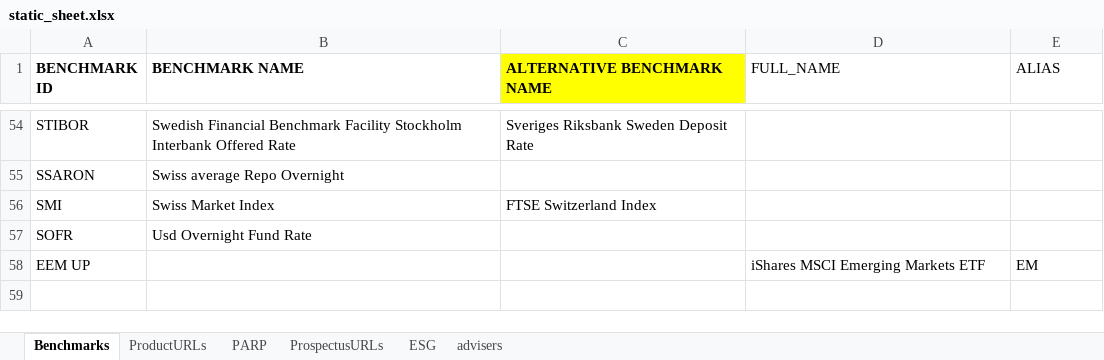
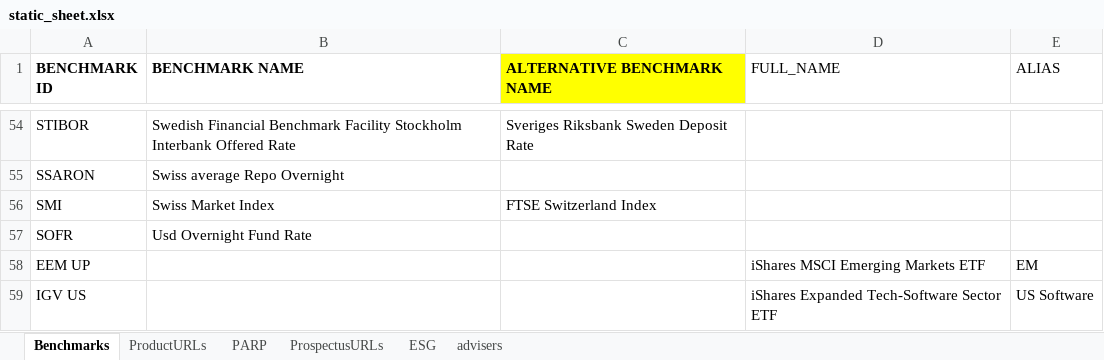
Before and after one commit to HillenThijn5/Moam, an Excel workbook: statics/static_sheet.xlsx, sheet Benchmarks, drawn as a sheet; only a part is shown, gaps mark what is left out; values as stored, in another font and other column widths than the file's, no borders; the diff names each change by its address in the sheet, - before the commit and + after, or states it on an @@ line.

Commit message:
finalized stucture and moved data to excel sheet, fixed increase decrease c7 injection

```diff
--- a/statics/static_sheet.xlsx (sheet Benchmarks)
+++ b/statics/static_sheet.xlsx (sheet Benchmarks)
+row 59: IGV US |  |  | iShares Expanded Tech-Software Sector ETF | US Software
```
Also changed, not shown: sheet ESG, 48 other files.
